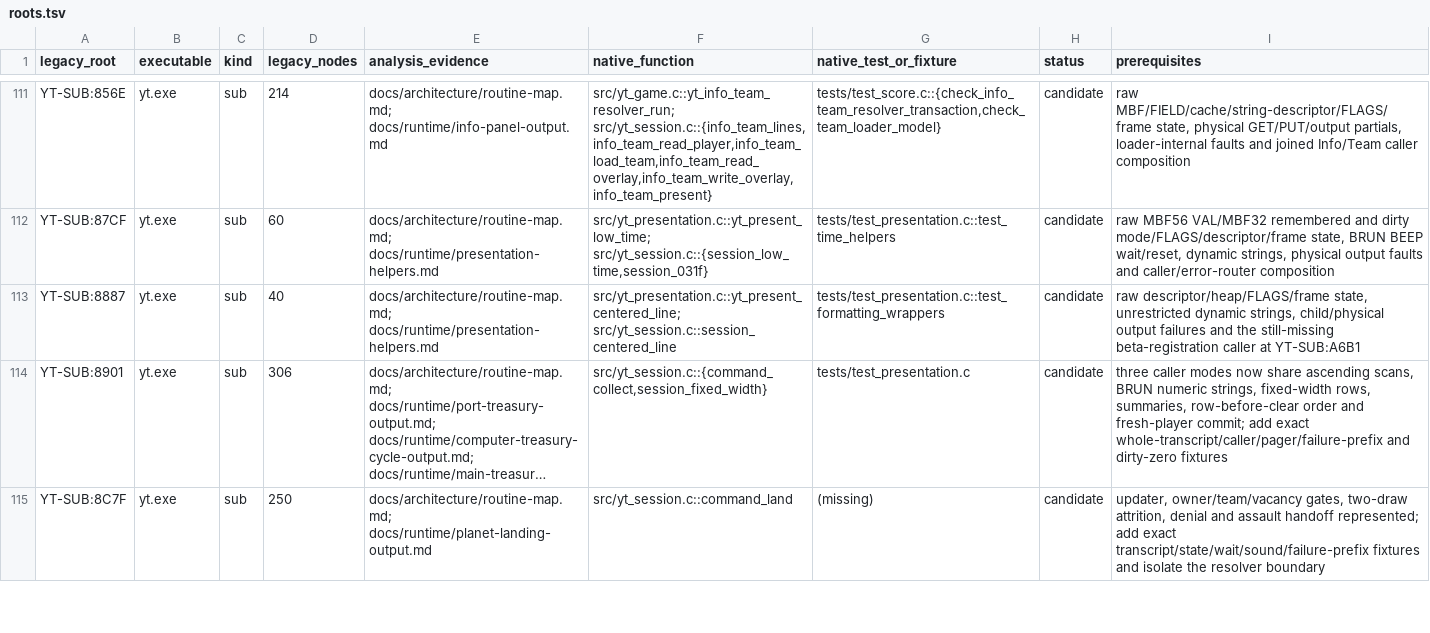
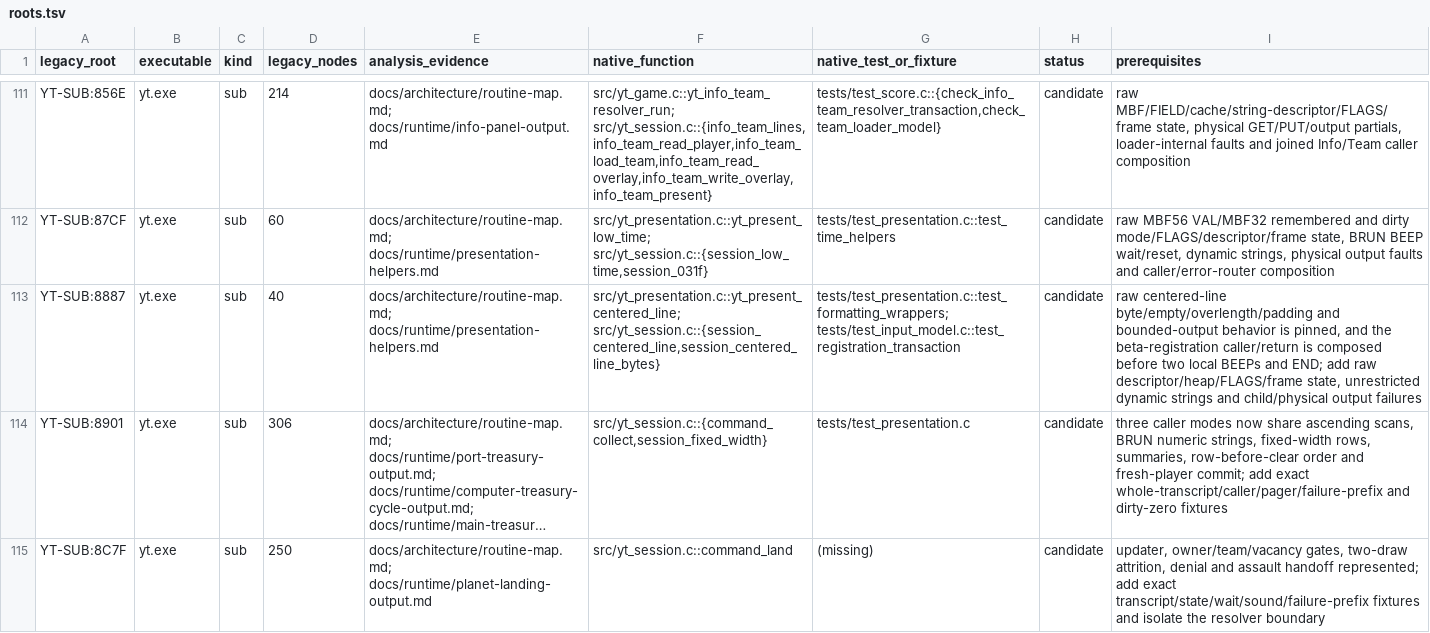
Before and after one commit to RealDeuce/yt, a TSV file: implementation-coverage/roots.tsv, drawn as a sheet; only a part is shown, gaps mark what is left out; long unchanged cells end in …; the diff covers the shown part only; the diff names each change by its address in the sheet, - before the commit and + after, or states it on an @@ line.

Commit message:
Reimplement exact registration transaction

```diff
--- a/implementation-coverage/roots.tsv
+++ b/implementation-coverage/roots.tsv
-F113 (native_function): src/yt_presentation.c::yt_present_centered_line; src/yt_session.c::session_centered_line
+F113 (native_function): src/yt_presentation.c::yt_present_centered_line; src/yt_session.c::{session_centered_line,session_centered_line_bytes}
-G113 (native_test_or_fixture): tests/test_presentation.c::test_formatting_wrappers
+G113 (native_test_or_fixture): tests/test_presentation.c::test_formatting_wrappers; tests/test_input_model.c::test_registration_transaction
-I113 (prerequisites): raw descriptor/heap/FLAGS/frame state, unrestricted dynamic strings, child/physical output failures and the still-missing beta-registration caller at YT-SUB:A6B1
+I113 (prerequisites): raw centered-line byte/empty/overlength/padding and bounded-output behavior is pinned, and the beta-registration caller/return is composed before two local BEEPs and END; add raw descriptor/heap/FLAGS/frame state, unrestricted dynamic strings and child/physical output failures
```
Also changed, not shown: 3 edited cells elsewhere in this file, implementation-coverage/presentation.tsv, 13 other files.
